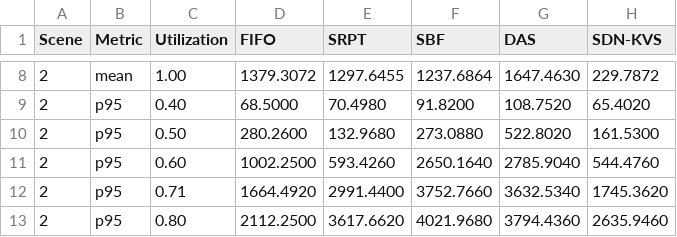
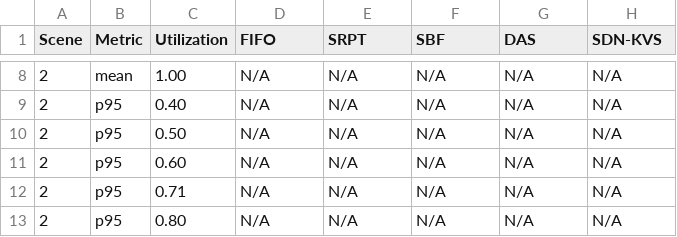
Before and after one commit to WangKai668/SDN-KVS, a TSV file: results_util_origin.tsv, drawn as a sheet; only a part is shown, gaps mark what is left out; the diff covers the shown part only.

```diff
--- a/results_util_origin.tsv
+++ b/results_util_origin.tsv
@@ -8,6 +8,6 @@ Scene	Metric	Utilization	FIFO	SRPT	SBF	DAS	SDN-KVS
-2	mean	1.00	1379.3072	1297.6455	1237.6864	1647.4630	229.7872
-2	p95	0.40	68.5000	70.4980	91.8200	108.7520	65.4020
-2	p95	0.50	280.2600	132.9680	273.0880	522.8020	161.5300
-2	p95	0.60	1002.2500	593.4260	2650.1640	2785.9040	544.4760
-2	p95	0.71	1664.4920	2991.4400	3752.7660	3632.5340	1745.3620
-2	p95	0.80	2112.2500	3617.6620	4021.9680	3794.4360	2635.9460
+2	mean	1.00	N/A	N/A	N/A	N/A	N/A
+2	p95	0.40	N/A	N/A	N/A	N/A	N/A
+2	p95	0.50	N/A	N/A	N/A	N/A	N/A
+2	p95	0.60	N/A	N/A	N/A	N/A	N/A
+2	p95	0.71	N/A	N/A	N/A	N/A	N/A
+2	p95	0.80	N/A	N/A	N/A	N/A	N/A
```
Also changed, not shown: 75 edited cells elsewhere in this file, results_latency_origin.tsv, 11 other files.
